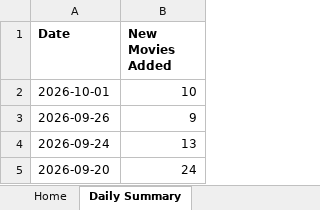
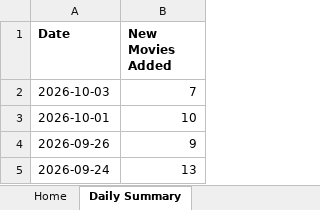
Before and after one commit to Lucky2Kode/movie-rulz-scrap, an Excel workbook: output/home.xlsx, sheet Daily Summary, drawn as a sheet; only a part is shown; the shorter side is filled out with more unchanged rows; values as stored, in another font and other column widths than the file's, no borders; the diff names each change by its address in the sheet, - before the commit and + after, or states it on an @@ line.

```diff
--- a/output/home.xlsx (sheet Daily Summary)
+++ b/output/home.xlsx (sheet Daily Summary)
+row 2: 2026-10-03 | 7
```
Also changed, not shown: sheet Home.
